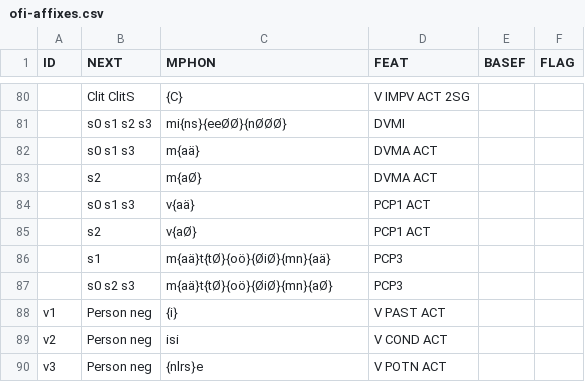
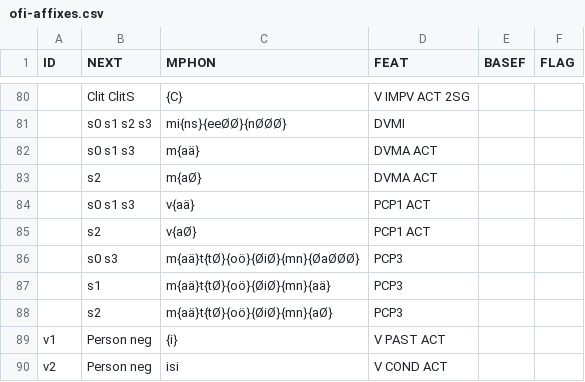
Before and after one commit to koskenni/pytwolc, a CSV file: fi/ofi-affixes.csv, drawn as a sheet; only a part is shown, gaps mark what is left out; the shorter side is filled out with more unchanged rows; addresses are those after the commit; the diff names each change by its address in the sheet, - before the commit and + after, or states it on an @@ line.

```diff
--- a/fi/ofi-affixes.csv
+++ b/fi/ofi-affixes.csv
+row 86:  | s0 s3 | m{aä}t{tØ}{oö}{ØiØ}{mn}{ØaØØØ} | PCP3
-B88 (NEXT): s0 s2 s3
+B88 (NEXT): s2
```
Also changed, not shown: 1 other file.
